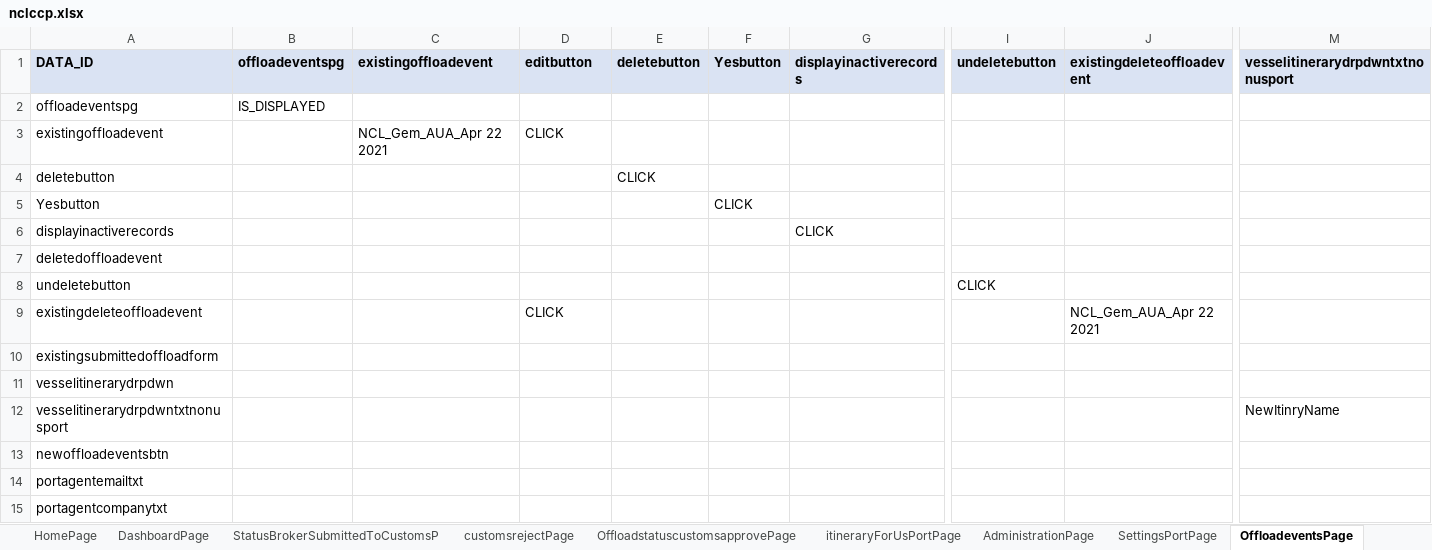
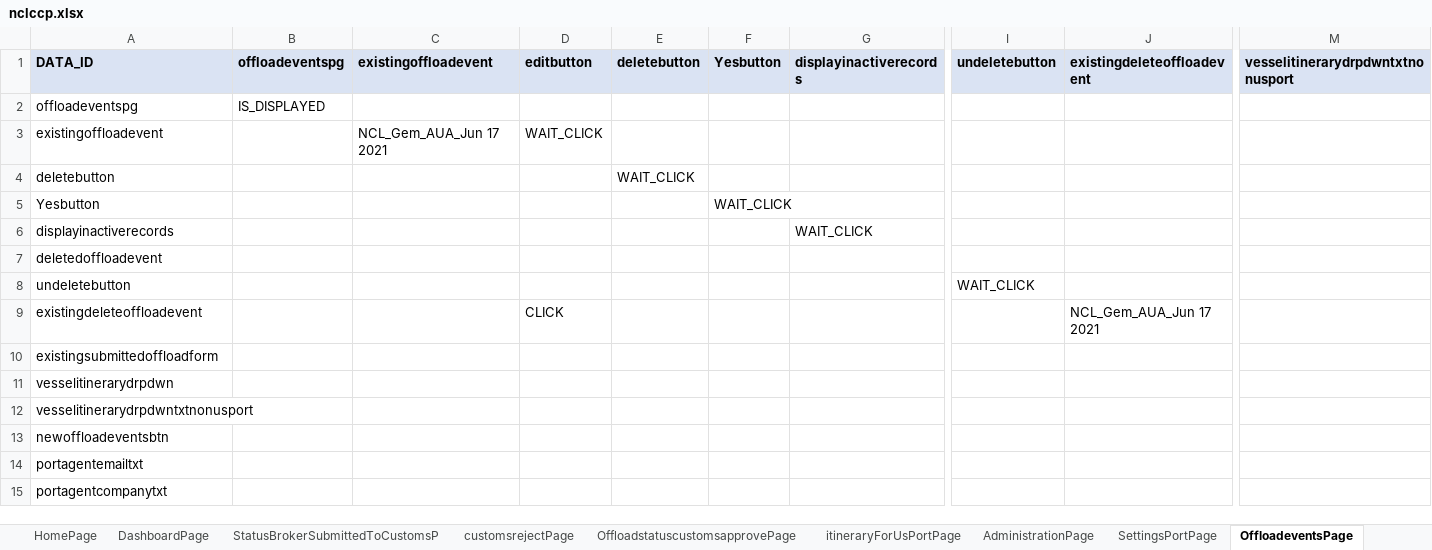
Before and after one commit to sravanpendyala/ccpautomation, an Excel workbook: config/uat/ccp/nclccp.xlsx, sheet OffloadeventsPage, drawn as a sheet; only a part is shown, gaps mark what is left out; values as stored, in another font and other column widths than the file's, no borders; removed rows and columns are numbered as before the commit, all else as after; rows hold the shown columns only; the diff names each change by its address in the sheet, - before the commit and + after, or states it on an @@ line.

```diff
--- a/config/uat/ccp/nclccp.xlsx (sheet OffloadeventsPage)
+++ b/config/uat/ccp/nclccp.xlsx (sheet OffloadeventsPage)
-C3 (existingoffloadevent): NCL_Gem_AUA_Apr 22 2021
+C3 (existingoffloadevent): NCL_Gem_AUA_Jun 17 2021
-D3 (editbutton): CLICK
+D3 (editbutton): WAIT_CLICK
-E4 (deletebutton): CLICK
+E4 (deletebutton): WAIT_CLICK
-F5 (Yesbutton): CLICK
+F5 (Yesbutton): WAIT_CLICK
-G6 (displayinactiverecords): CLICK
+G6 (displayinactiverecords): WAIT_CLICK
-I8 (undeletebutton): CLICK
+I8 (undeletebutton): WAIT_CLICK
-J9 (existingdeleteoffloadevent): NCL_Gem_AUA_Apr 22 2021
+J9 (existingdeleteoffloadevent): NCL_Gem_AUA_Jun 17 2021
-row 12: vesselitinerarydrpdwntxtnonusport |  |  |  |  |  |  |  |  | NewItinryName
+row 12: vesselitinerarydrpdwntxtnonusport
```
Also changed, not shown: sheet OffloadformsPage, sheet UsportPage, 6 other files.
